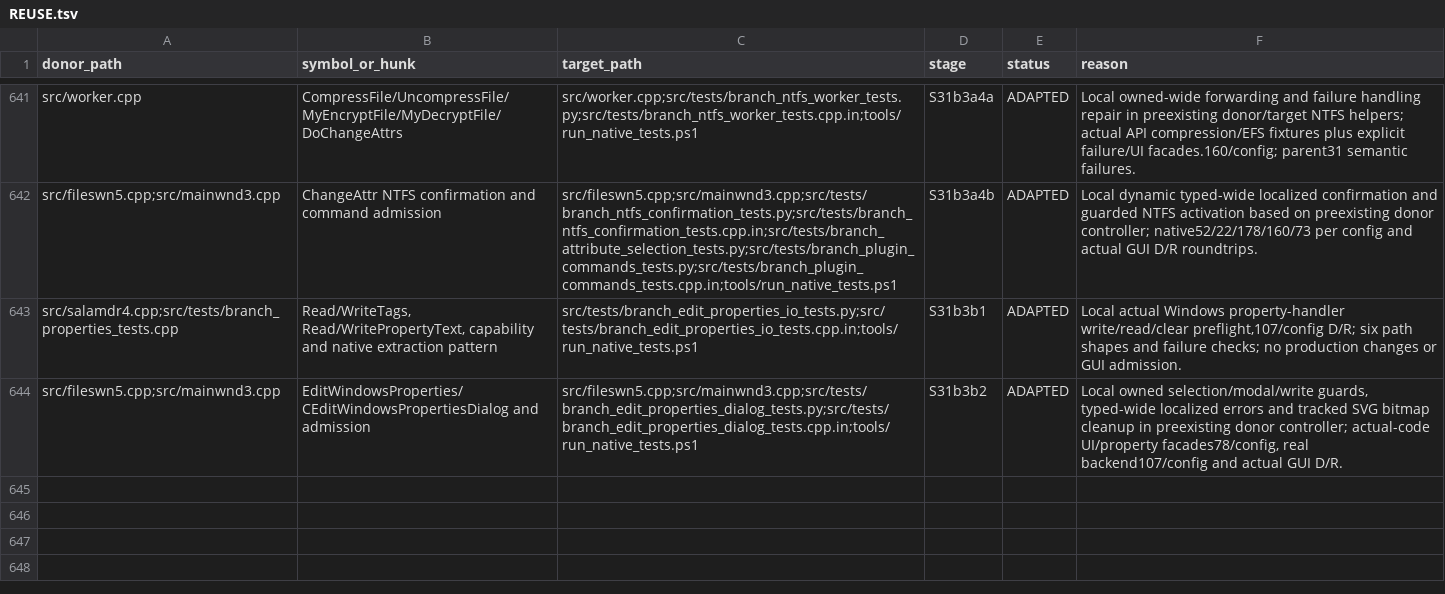
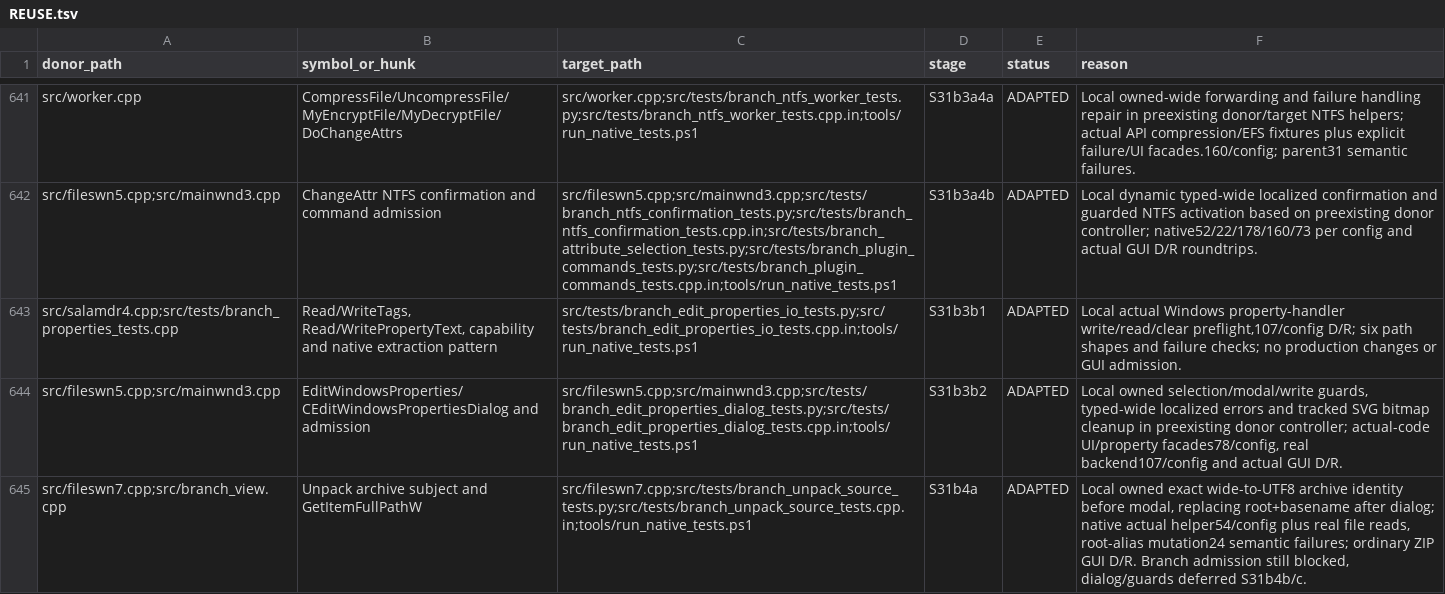
Before and after one commit to majklvi/salamander, a TSV file: doc/branch-view-port/REUSE.tsv, drawn as a sheet; only a part is shown, gaps mark what is left out.

Commit message:
Capture exact archive source before unpack dialog
Keep an owned lossless UTF-8 source through the modal operation instead of
rebuilding root plus basename afterwards. Add actual-code native identity
coverage and ordinary ZIP GUI evidence while retaining Branch admission gates.

Source-PR: KRtkovo-eu-AI/salamander#769
Source-Commit: 47661e92d4b3cbe5bb593ae3d75a3f1f698ef413
Port-Step: S31b4a

```diff
--- a/doc/branch-view-port/REUSE.tsv
+++ b/doc/branch-view-port/REUSE.tsv
@@ -644 +644,2 @@ src/salamdr4.cpp;src/tests/branch_properties_tests.cpp	Read/WriteTags, Read/Writ
 src/fileswn5.cpp;src/mainwnd3.cpp	EditWindowsProperties/CEditWindowsPropertiesDialog and admission	src/fileswn5.cpp;src/mainwnd3.cpp;src/tests/branch_edit_properties_dialog_tests.py;src/tests/branch_edit_properties_dialog_tests.cpp.in;tools/run_native_tests.ps1	S31b3b2	ADAPTED	Local owned selection/modal/write guards, typed-wide localized errors and tracked SVG bitmap cleanup in preexisting donor controller; actual-code UI/property facades78/config, real backend107/config and actual GUI D/R.
+src/fileswn7.cpp;src/branch_view.cpp	Unpack archive subject and GetItemFullPathW	src/fileswn7.cpp;src/tests/branch_unpack_source_tests.py;src/tests/branch_unpack_source_tests.cpp.in;tools/run_native_tests.ps1	S31b4a	ADAPTED	Local owned exact wide-to-UTF8 archive identity before modal, replacing root+basename after dialog; native actual helper54/config plus real file reads, root-alias mutation24 semantic failures; ordinary ZIP GUI D/R. Branch admission still blocked, dialog/guards deferred S31b4b/c.
```
Also changed, not shown: 11 other files.
